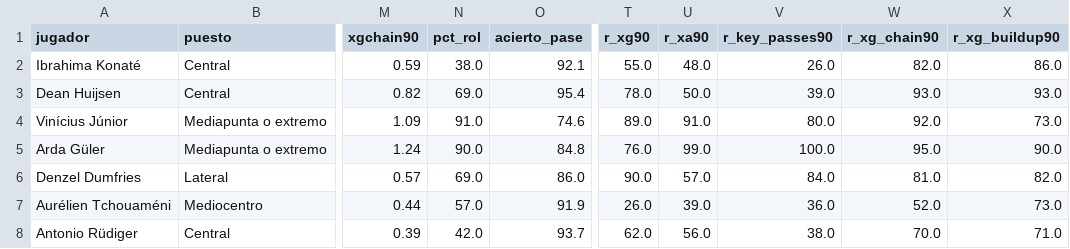
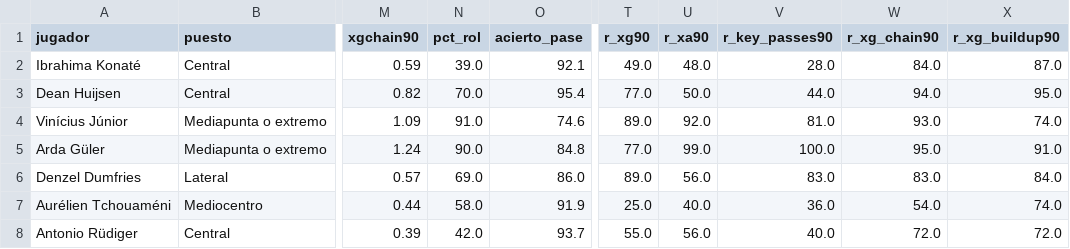
Before and after one commit to feeeeer/real-madrid-analytics, a CSV file: docs/data/rendimiento.csv, drawn as a sheet; only a part is shown, gaps mark what is left out; the diff covers the shown part only; the diff names each change by its address in the sheet, - before the commit and + after, or states it on an @@ line.

```diff
--- a/docs/data/rendimiento.csv
+++ b/docs/data/rendimiento.csv
-N2 (pct_rol): 38.0
+N2 (pct_rol): 39.0
-T2 (r_xg90): 55.0
+T2 (r_xg90): 49.0
-V2 (r_key_passes90): 26.0
+V2 (r_key_passes90): 28.0
-W2 (r_xg_chain90): 82.0
+W2 (r_xg_chain90): 84.0
-X2 (r_xg_buildup90): 86.0
+X2 (r_xg_buildup90): 87.0
-N3 (pct_rol): 69.0
+N3 (pct_rol): 70.0
-T3 (r_xg90): 78.0
+T3 (r_xg90): 77.0
-V3 (r_key_passes90): 39.0
+V3 (r_key_passes90): 44.0
-W3 (r_xg_chain90): 93.0
+W3 (r_xg_chain90): 94.0
-X3 (r_xg_buildup90): 93.0
+X3 (r_xg_buildup90): 95.0
-U4 (r_xa90): 91.0
+U4 (r_xa90): 92.0
-V4 (r_key_passes90): 80.0
+V4 (r_key_passes90): 81.0
-W4 (r_xg_chain90): 92.0
+W4 (r_xg_chain90): 93.0
-X4 (r_xg_buildup90): 73.0
+X4 (r_xg_buildup90): 74.0
-T5 (r_xg90): 76.0
+T5 (r_xg90): 77.0
-X5 (r_xg_buildup90): 90.0
+X5 (r_xg_buildup90): 91.0
-T6 (r_xg90): 90.0
+T6 (r_xg90): 89.0
-U6 (r_xa90): 57.0
+U6 (r_xa90): 56.0
-V6 (r_key_passes90): 84.0
+V6 (r_key_passes90): 83.0
-W6 (r_xg_chain90): 81.0
+W6 (r_xg_chain90): 83.0
-X6 (r_xg_buildup90): 82.0
+X6 (r_xg_buildup90): 84.0
-N7 (pct_rol): 57.0
+N7 (pct_rol): 58.0
-T7 (r_xg90): 26.0
+T7 (r_xg90): 25.0
-U7 (r_xa90): 39.0
+U7 (r_xa90): 40.0
-W7 (r_xg_chain90): 52.0
+W7 (r_xg_chain90): 54.0
-X7 (r_xg_buildup90): 73.0
+X7 (r_xg_buildup90): 74.0
-T8 (r_xg90): 62.0
+T8 (r_xg90): 55.0
-V8 (r_key_passes90): 38.0
+V8 (r_key_passes90): 40.0
-W8 (r_xg_chain90): 70.0
+W8 (r_xg_chain90): 72.0
-X8 (r_xg_buildup90): 71.0
+X8 (r_xg_buildup90): 72.0
```
Also changed, not shown: 36 edited cells elsewhere in this file, data/fuentes/2026-2027/understat_jugadores_liga.csv, docs/data/competicion.csv, 23 other files.
